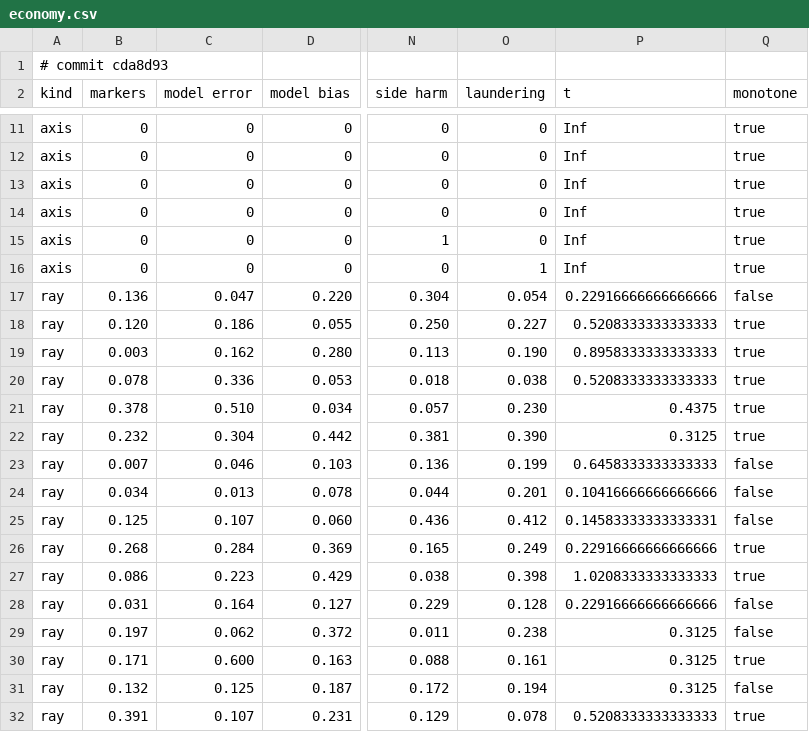
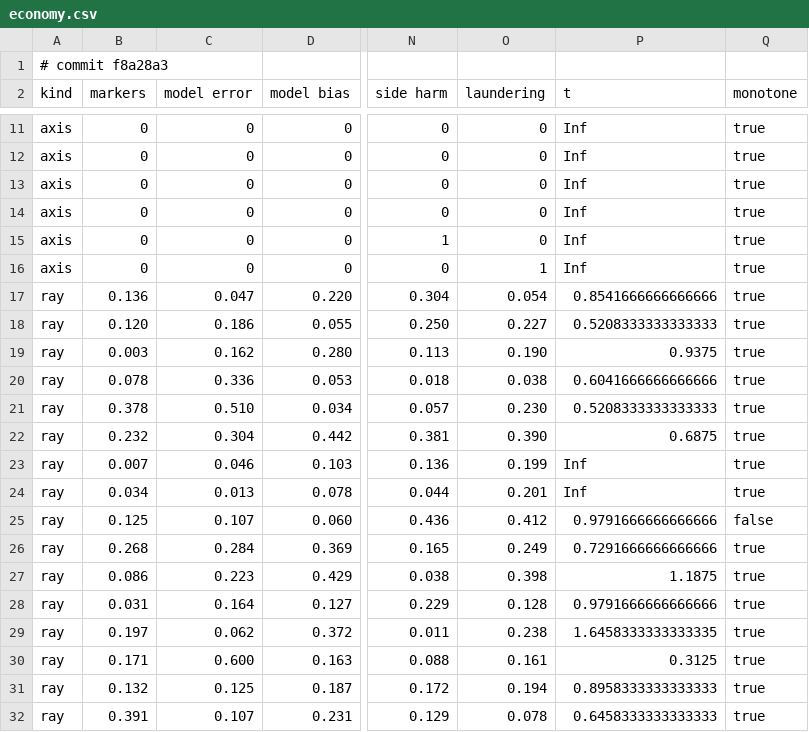
Before and after one commit to nesquarx/Benefuture, a CSV file: sim/battery/results/economy.csv, drawn as a sheet; only a part is shown, gaps mark what is left out; the diff names each change by its address in the sheet, - before the commit and + after, or states it on an @@ line.

```diff
--- a/sim/battery/results/economy.csv
+++ b/sim/battery/results/economy.csv
-A1 (kind): # commit cda8d93
+A1 (kind): # commit f8a28a3
-P17 (t): 0.22916666666666666
+P17 (t): 0.8541666666666666
-Q17 (monotone): false
+Q17 (monotone): true
-P19 (t): 0.8958333333333333
+P19 (t): 0.9375
-P20 (t): 0.5208333333333333
+P20 (t): 0.6041666666666666
-P21 (t): 0.4375
+P21 (t): 0.5208333333333333
-P22 (t): 0.3125
+P22 (t): 0.6875
-P23 (t): 0.6458333333333333
+P23 (t): Inf
-Q23:Q24 (monotone): false
+Q23:Q24 (monotone): true
-P24 (t): 0.10416666666666666
+P24 (t): Inf
-P25 (t): 0.14583333333333331
+P25 (t): 0.9791666666666666
-P26 (t): 0.22916666666666666
+P26 (t): 0.7291666666666666
-P27 (t): 1.0208333333333333
+P27 (t): 1.1875
-P28 (t): 0.22916666666666666
+P28 (t): 0.9791666666666666
-Q28:Q29 (monotone): false
+Q28:Q29 (monotone): true
-P29 (t): 0.3125
+P29 (t): 1.6458333333333335
-P31 (t): 0.3125
+P31 (t): 0.8958333333333333
-Q31 (monotone): false
+Q31 (monotone): true
-P32 (t): 0.5208333333333333
+P32 (t): 0.6458333333333333
```
Also changed, not shown: 5 other files.
